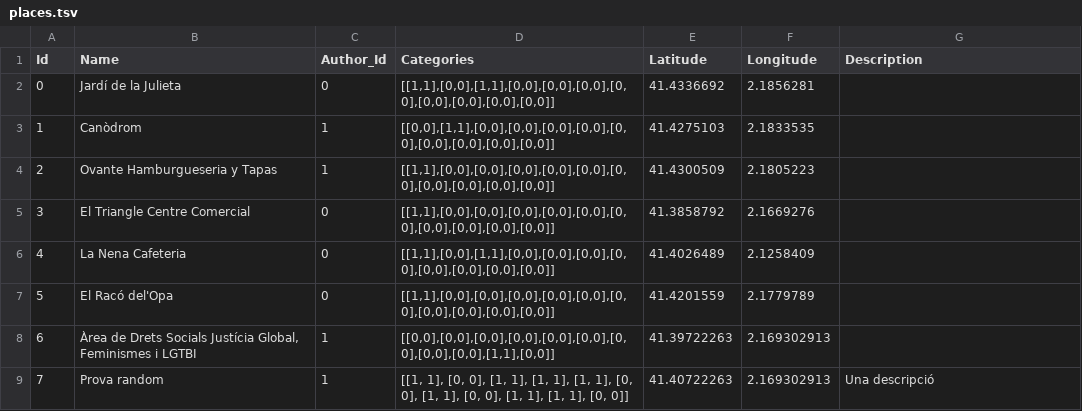
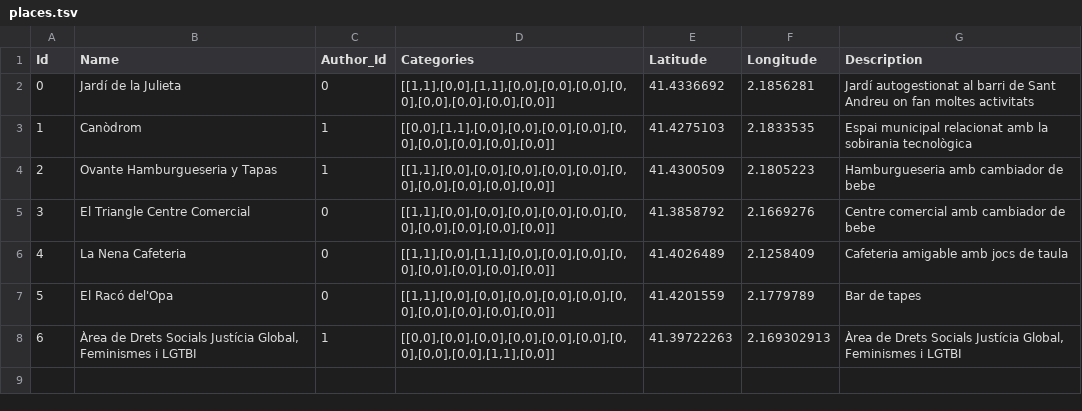
Before and after one commit to femmapp/femmapp, a TSV file: src/data/places.tsv, drawn as a sheet.

```diff
--- a/src/data/places.tsv
+++ b/src/data/places.tsv
@@ -1,9 +1,8 @@
 Id	Name	Author_Id	Categories	Latitude	Longitude	Description
-0	Jardí de la Julieta	0	[[1,1],[0,0],[1,1],[0,0],[0,0],[0,0],[0,0],[0,0],[0,0],[0,0],[0,0]]	41.4336692	2.1856281
-1	Canòdrom	1	[[0,0],[1,1],[0,0],[0,0],[0,0],[0,0],[0,0],[0,0],[0,0],[0,0],[0,0]]	41.4275103	2.1833535
-2	Ovante Hamburgueseria y Tapas	1	[[1,1],[0,0],[0,0],[0,0],[0,0],[0,0],[0,0],[0,0],[0,0],[0,0],[0,0]]	41.4300509	2.1805223
-3	El Triangle Centre Comercial	0	[[1,1],[0,0],[0,0],[0,0],[0,0],[0,0],[0,0],[0,0],[0,0],[0,0],[0,0]]	41.3858792	2.1669276
-4	La Nena Cafeteria	0	[[1,1],[0,0],[1,1],[0,0],[0,0],[0,0],[0,0],[0,0],[0,0],[0,0],[0,0]]	41.4026489	2.1258409
-5	El Racó del'Opa	0	[[1,1],[0,0],[0,0],[0,0],[0,0],[0,0],[0,0],[0,0],[0,0],[0,0],[0,0]]	41.4201559	2.1779789
-6	Àrea de Drets Socials Justícia Global, Feminismes i LGTBI	1	[[0,0],[0,0],[0,0],[0,0],[0,0],[0,0],[0,0],[0,0],[0,0],[1,1],[0,0]]	41.39722263	2.169302913
-7	Prova random	1	[[1, 1], [0, 0], [1, 1], [1, 1], [1, 1], [0, 0], [1, 1], [0, 0], [1, 1], [1, 1], [0, 0]]	41.40722263	2.169302913	Una descripció
+0	Jardí de la Julieta	0	[[1,1],[0,0],[1,1],[0,0],[0,0],[0,0],[0,0],[0,0],[0,0],[0,0],[0,0]]	41.4336692	2.1856281	Jardí autogestionat al barri de Sant Andreu on fan moltes activitats
+1	Canòdrom	1	[[0,0],[1,1],[0,0],[0,0],[0,0],[0,0],[0,0],[0,0],[0,0],[0,0],[0,0]]	41.4275103	2.1833535	Espai municipal relacionat amb la sobirania tecnològica
+2	Ovante Hamburgueseria y Tapas	1	[[1,1],[0,0],[0,0],[0,0],[0,0],[0,0],[0,0],[0,0],[0,0],[0,0],[0,0]]	41.4300509	2.1805223	Hamburgueseria amb cambiador de bebe
+3	El Triangle Centre Comercial	0	[[1,1],[0,0],[0,0],[0,0],[0,0],[0,0],[0,0],[0,0],[0,0],[0,0],[0,0]]	41.3858792	2.1669276	Centre comercial amb cambiador de bebe
+4	La Nena Cafeteria	0	[[1,1],[0,0],[1,1],[0,0],[0,0],[0,0],[0,0],[0,0],[0,0],[0,0],[0,0]]	41.4026489	2.1258409	Cafeteria amigable amb jocs de taula
+5	El Racó del'Opa	0	[[1,1],[0,0],[0,0],[0,0],[0,0],[0,0],[0,0],[0,0],[0,0],[0,0],[0,0]]	41.4201559	2.1779789	Bar de tapes
+6	Àrea de Drets Socials Justícia Global, Feminismes i LGTBI	1	[[0,0],[0,0],[0,0],[0,0],[0,0],[0,0],[0,0],[0,0],[0,0],[1,1],[0,0]]	41.39722263	2.169302913	Àrea de Drets Socials Justícia Global, Feminismes i LGTBI
```
Also changed, not shown: 3 other files.
